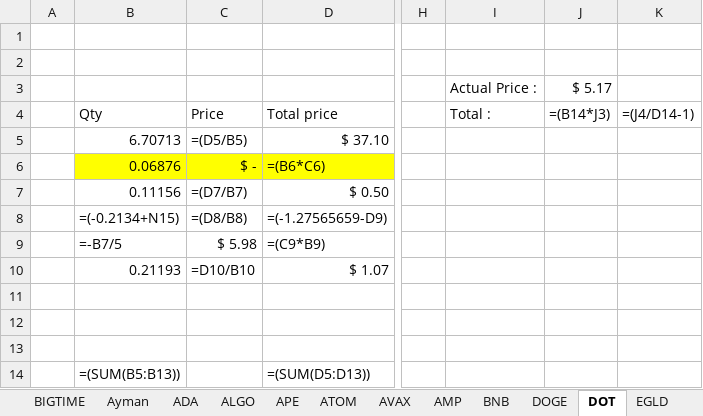
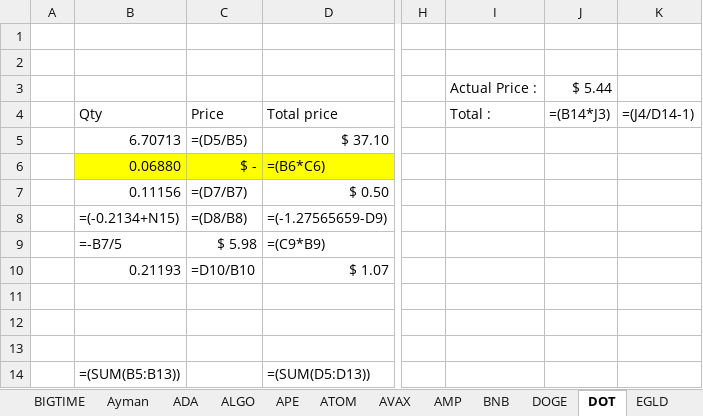
Before and after one commit to ElTiko94/CryptoDashboard, an Excel workbook: Data/Historique d'achats.xlsx, sheet DOT, drawn as a sheet; only a part is shown, gaps mark what is left out; values as stored, in another font and other column widths than the file's, no borders; formulas without a stored value are shown as written; conditional formats not drawn; the diff names each change by its address in the sheet, - before the commit and + after, or states it on an @@ line.

```diff
--- a/Data/Historique d'achats.xlsx (sheet DOT)
+++ b/Data/Historique d'achats.xlsx (sheet DOT)
-J3: $ 5.17
+J3: $ 5.44
-B6: 0.06876
+B6: 0.06880
```
Also changed, not shown: sheet ALGO, sheet AVAX, sheet LUNC, sheet ETH, sheet SOL, sheet LUNA, 16 more sheets, charts or pictures, Data/Vision General.xlsx.
